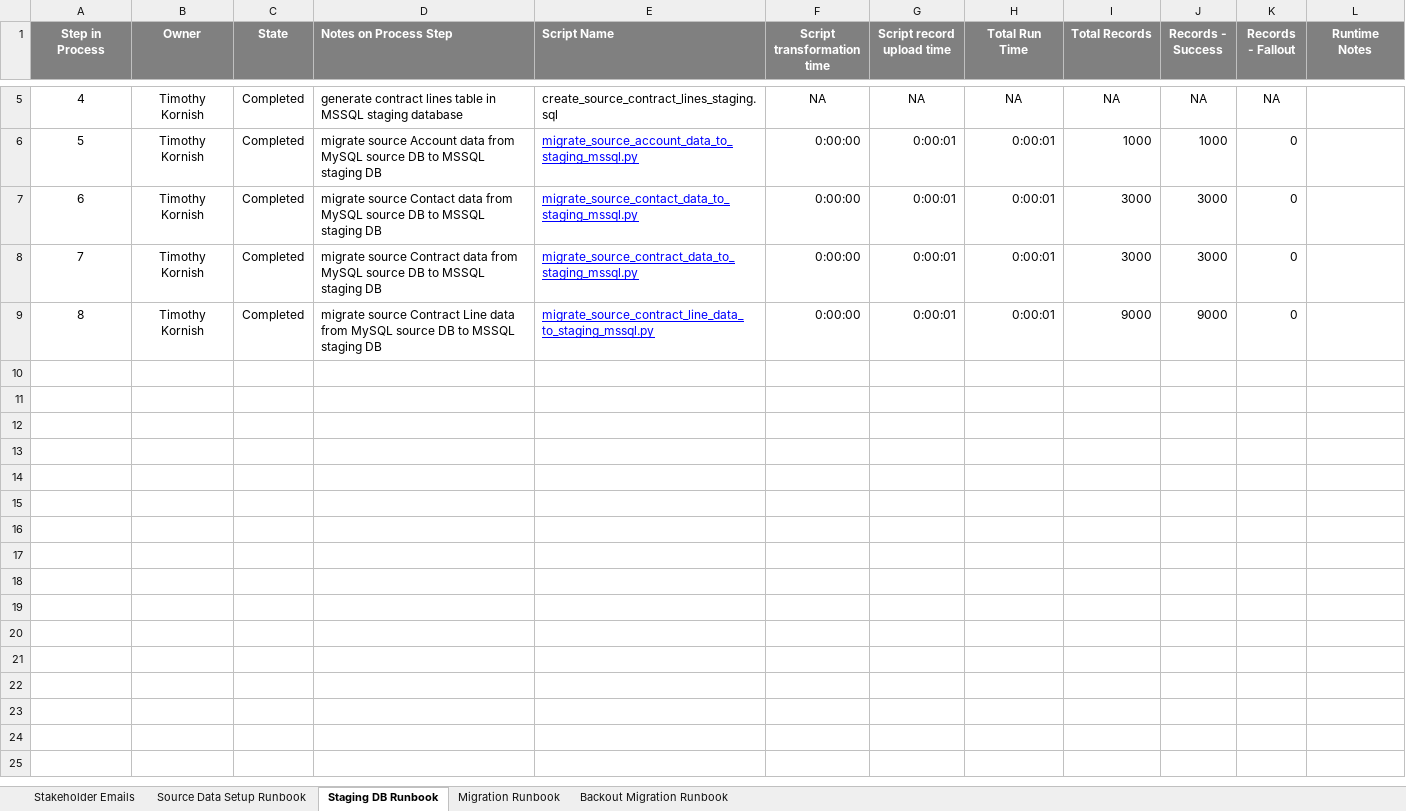
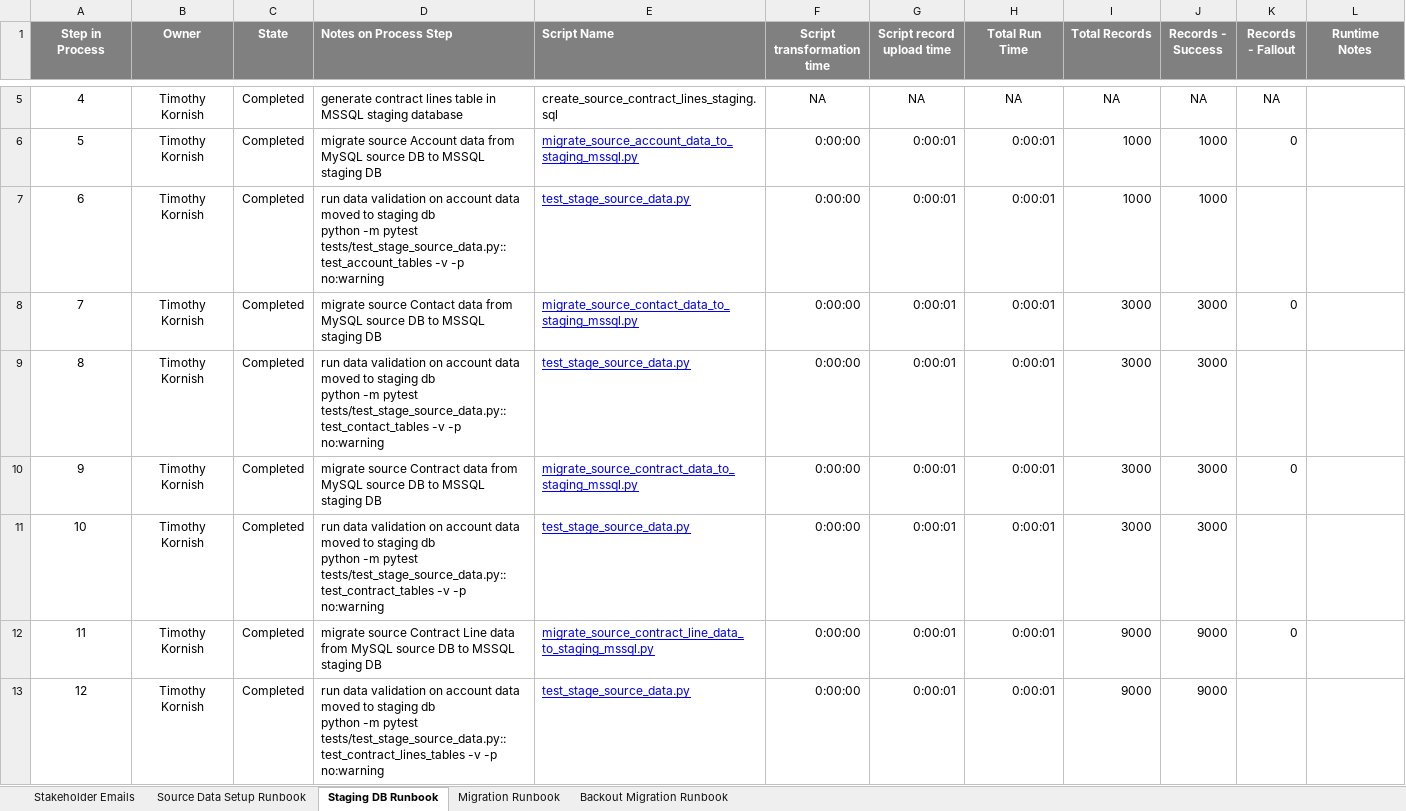
Before and after one commit to tim-kornish-cloud/salesforce_data_migration_mock_project, an Excel workbook: Deliverable_Documents/Salesforce_Data_Migration_Mock_Project_Run Book.xlsx, sheet Staging DB Runbook, drawn as a sheet; only a part is shown, gaps mark what is left out; values as stored, in another font and other column widths than the file's, no borders; charts and pictures not drawn; addresses are those after the commit; ↵ is a line break in a cell; the diff names each change by its address in the sheet, - before the commit and + after, or states it on an @@ line.

Commit message:
add data validation test steps to runbook

```diff
--- a/Deliverable_Documents/Salesforce_Data_Migration_Mock_Project_Run Book.xlsx (sheet Staging DB Runbook)
+++ b/Deliverable_Documents/Salesforce_Data_Migration_Mock_Project_Run Book.xlsx (sheet Staging DB Runbook)
+row 7: 6 | Timothy Kornish | Completed | run data validation on account data moved to staging db ↵ python -m pytest tests/test_stage_source_data.py::test_account_tables -v -p no:warning | test_stage_source_data.py | 0:00:00 | 0:00:01 | 0:00:01 | 1000 | 1000
@@ column A (Step in Process) renumbered between rows 8 and 12 @@
+row 9: 8 | Timothy Kornish | Completed | run data validation on account data moved to staging db ↵ python -m pytest tests/test_stage_source_data.py::test_contact_tables -v -p no:warning | test_stage_source_data.py | 0:00:00 | 0:00:01 | 0:00:01 | 3000 | 3000
+row 11: 10 | Timothy Kornish | Completed | run data validation on account data moved to staging db ↵ python -m pytest tests/test_stage_source_data.py::test_contract_tables -v -p no:warning | test_stage_source_data.py | 0:00:00 | 0:00:01 | 0:00:01 | 3000 | 3000
+row 13: 12 | Timothy Kornish | Completed | run data validation on account data moved to staging db ↵ python -m pytest tests/test_stage_source_data.py::test_contract_lines_tables -v -p no:warning | test_stage_source_data.py | 0:00:00 | 0:00:01 | 0:00:01 | 9000 | 9000
```
Also changed, not shown: sheet Migration Runbook, sheet Backout Migration Runbook.
